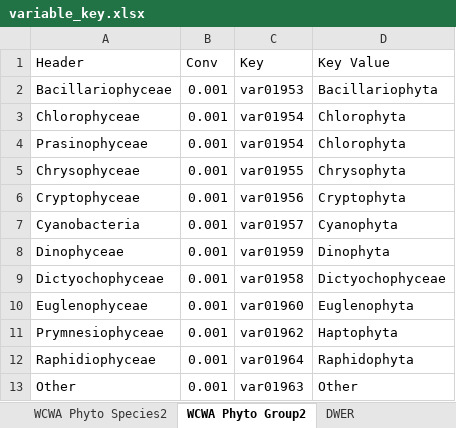
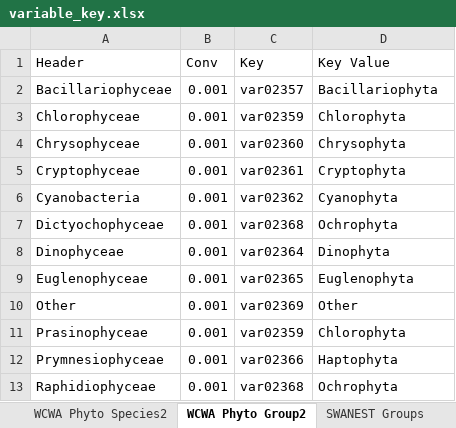
Before and after one commit to SEAF-CS/csiem-data, an Excel workbook: data-governance/variable_key.xlsx, sheet WCWA Phyto Group2, drawn as a sheet; values as stored, in another font and other column widths than the file's, no borders; removed rows and columns are numbered as before the commit, all else as after; the diff names each change by its address in the sheet, - before the commit and + after, or states it on an @@ line.

Commit message:
Updated to using the new Phyto Master that Vuong gave me

```diff
--- a/data-governance/variable_key.xlsx (sheet WCWA Phyto Group2)
+++ b/data-governance/variable_key.xlsx (sheet WCWA Phyto Group2)
+sheet tab: SWANEST Groups
-C2 (Key): var01953
+C2 (Key): var02357
-C3 (Key): var01954
+C3 (Key): var02359
-row 4: Prasinophyceae | 0.001 | var01954 | Chlorophyta
-C4 (Key): var01955
+C4 (Key): var02360
-C5 (Key): var01956
+C5 (Key): var02361
-C6 (Key): var01957
+C6 (Key): var02362
+row 7: Dictyochophyceae | 0.001 | var02368 | Ochrophyta
-C8 (Key): var01959
+C8 (Key): var02364
-row 9: Dictyochophyceae | 0.001 | var01958 | Dictyochophyceae
-C9 (Key): var01960
+C9 (Key): var02365
+row 10: Other | 0.001 | var02369 | Other
+row 11: Prasinophyceae | 0.001 | var02359 | Chlorophyta
-C12 (Key): var01962
+C12 (Key): var02366
-C13 (Key): var01964
+C13 (Key): var02368
-D13 (Key Value): Raphidophyta
+D13 (Key Value): Ochrophyta
-row 13: Other | 0.001 | var01963 | Other
```
Also changed, not shown: sheet MASTER KEY, sheet WCWA Phyto Species2, sheet IMOS Phytonplakton, sheet DWER Phytoplankton, sheet WCWA PhytoplanktonSpecies, sheet WCWA PhytoplanktonGroup, 2 more sheets, other sheet tabs, formulas that keep their value, 31 other files.
